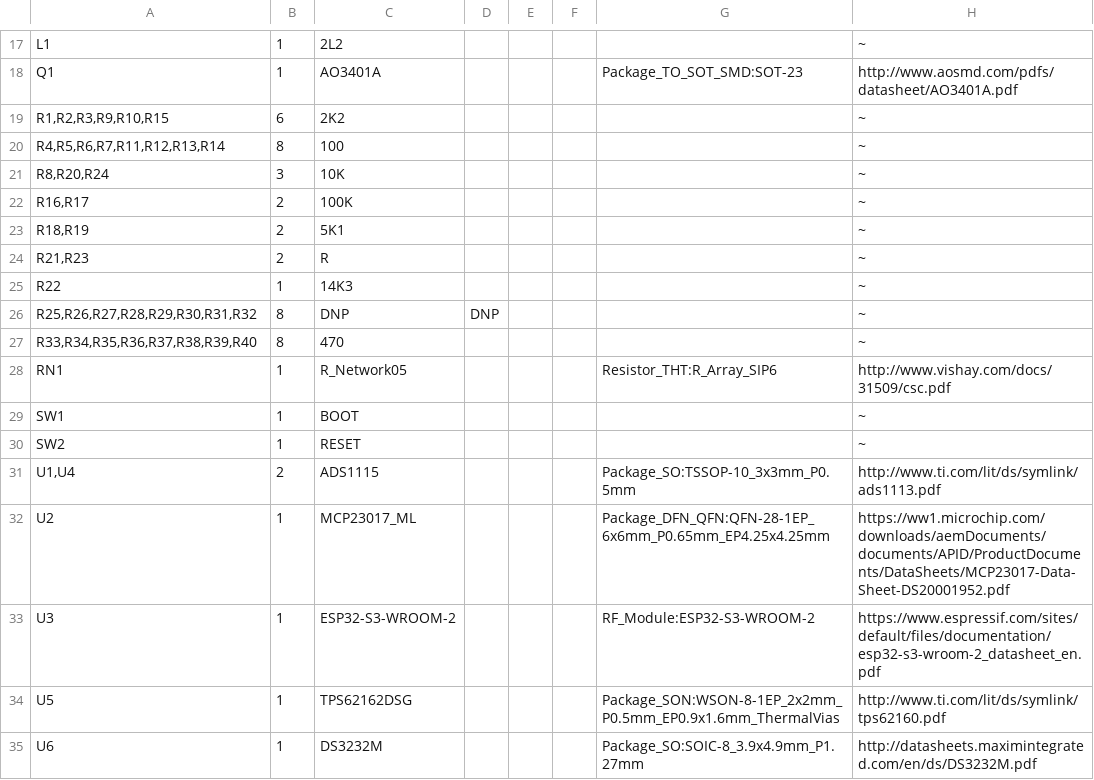
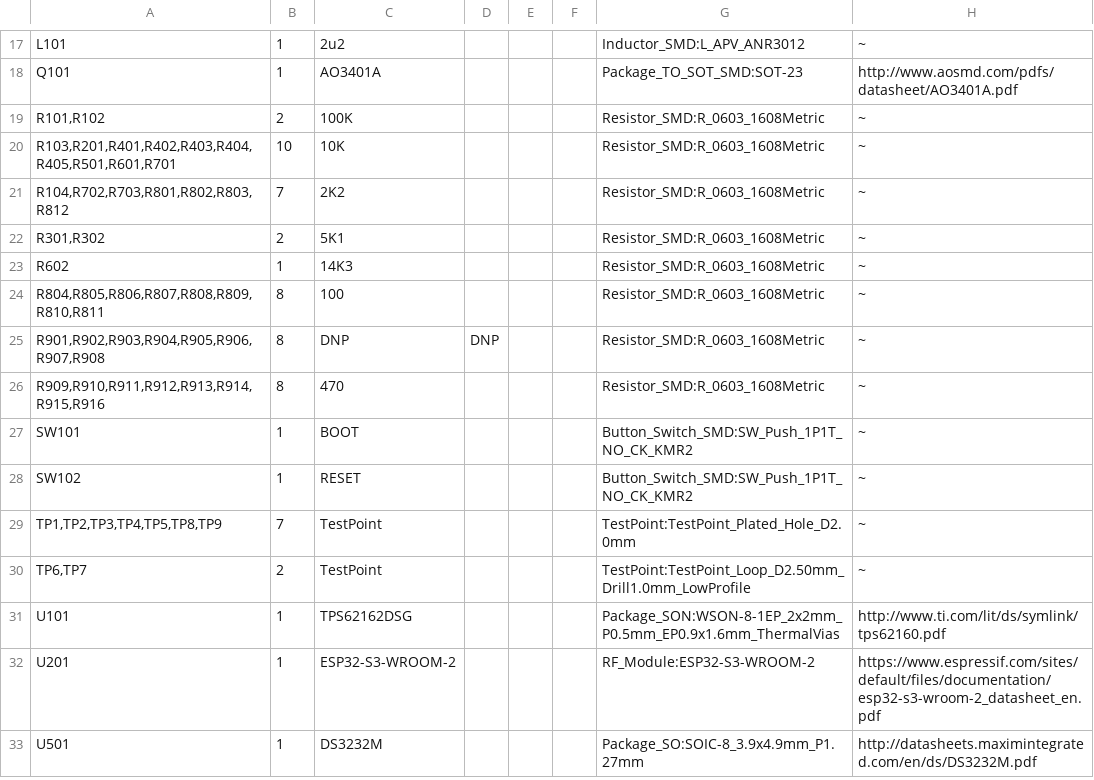
Before and after one commit to fortunelabs-io/fortunelabs-mainboard-l, a CSV file: hardware/fortunelabs_mainboard_v0/fortunelabs_mainboard_v0.csv, drawn as a sheet; only a part is shown, gaps mark what is left out; the diff covers the shown part only.

Commit message:
chore(hardware): re-export the BOM from the schematic
The CSV still carried the flat pre-band designators and had no footprints
assigned, so it described the board as it stood before the designator
renumber, the barrel-jack inlet, the indicators and the test points landed.
Regenerated with kicad-cli from fortunelabs_mainboard_v0.kicad_sch using the
export settings already stored in the project file; no cell was edited by
hand.

Verified against the schematic: 36 rows, 108 designators, every Qty equal to
its reference count, and the reference set identical to the schematic's.

kicad-cli localises field values from the KiCad language setting, which would
have written the DNP column as "DNP (不作装配)". Exported against a
throwaway config home set to the default language to keep the artifact ASCII.

```diff
--- a/hardware/fortunelabs_mainboard_v0/fortunelabs_mainboard_v0.csv
+++ b/hardware/fortunelabs_mainboard_v0/fortunelabs_mainboard_v0.csv
@@ -17,19 +17,17 @@
-"L1","1","2L2","","","","","~"
-"Q1","1","AO3401A","","","","Package_TO_SOT_SMD:SOT-23","http://www.aosmd.com/pdfs/datasheet/AO3401A.pdf"
-"R1,R2,R3,R9,R10,R15","6","2K2","","","","","~"
-"R4,R5,R6,R7,R11,R12,R13,R14","8","100","","","","","~"
-"R8,R20,R24","3","10K","","","","","~"
-"R16,R17","2","100K","","","","","~"
-"R18,R19","2","5K1","","","","","~"
-"R21,R23","2","R","","","","","~"
-"R22","1","14K3","","","","","~"
-"R25,R26,R27,R28,R29,R30,R31,R32","8","DNP","DNP","","","","~"
-"R33,R34,R35,R36,R37,R38,R39,R40","8","470","","","","","~"
-"RN1","1","R_Network05","","","","Resistor_THT:R_Array_SIP6","http://www.vishay.com/docs/31509/csc.pdf"
-"SW1","1","BOOT","","","","","~"
-"SW2","1","RESET","","","","","~"
-"U1,U4","2","ADS1115","","","","Package_SO:TSSOP-10_3x3mm_P0.5mm","http://www.ti.com/lit/ds/symlink/ads1113.pdf"
-"U2","1","MCP23017_ML","","","","Package_DFN_QFN:QFN-28-1EP_6x6mm_P0.65mm_EP4.25x4.25mm","https://ww1.microchip.com/downloads/aemDocuments/documents/APID/ProductDocuments/DataSheets/MCP23017-Data-Sheet-DS20001952.pdf"
-"U3","1","ESP32-S3-WROOM-2","","","","RF_Module:ESP32-S3-WROOM-2","https://www.espressif.com/sites/default/files/documentation/esp32-s3-wroom-2_datasheet_en.pdf"
-"U5","1","TPS62162DSG","","","","Package_SON:WSON-8-1EP_2x2mm_P0.5mm_EP0.9x1.6mm_ThermalVias","http://www.ti.com/lit/ds/symlink/tps62160.pdf"
-"U6","1","DS3232M","","","","Package_SO:SOIC-8_3.9x4.9mm_P1.27mm","http://datasheets.maximintegrated.com/en/ds/DS3232M.pdf"
+"L101","1","2u2","","","","Inductor_SMD:L_APV_ANR3012","~"
+"Q101","1","AO3401A","","","","Package_TO_SOT_SMD:SOT-23","http://www.aosmd.com/pdfs/datasheet/AO3401A.pdf"
+"R101,R102","2","100K","","","","Resistor_SMD:R_0603_1608Metric","~"
+"R103,R201,R401,R402,R403,R404,R405,R501,R601,R701","10","10K","","","","Resistor_SMD:R_0603_1608Metric","~"
+"R104,R702,R703,R801,R802,R803,R812","7","2K2","","","","Resistor_SMD:R_0603_1608Metric","~"
+"R301,R302","2","5K1","","","","Resistor_SMD:R_0603_1608Metric","~"
+"R602","1","14K3","","","","Resistor_SMD:R_0603_1608Metric","~"
+"R804,R805,R806,R807,R808,R809,R810,R811","8","100","","","","Resistor_SMD:R_0603_1608Metric","~"
+"R901,R902,R903,R904,R905,R906,R907,R908","8","DNP","DNP","","","Resistor_SMD:R_0603_1608Metric","~"
+"R909,R910,R911,R912,R913,R914,R915,R916","8","470","","","","Resistor_SMD:R_0603_1608Metric","~"
+"SW101","1","BOOT","","","","Button_Switch_SMD:SW_Push_1P1T_NO_CK_KMR2","~"
+"SW102","1","RESET","","","","Button_Switch_SMD:SW_Push_1P1T_NO_CK_KMR2","~"
+"TP1,TP2,TP3,TP4,TP5,TP8,TP9","7","TestPoint","","","","TestPoint:TestPoint_Plated_Hole_D2.0mm","~"
+"TP6,TP7","2","TestPoint","","","","TestPoint:TestPoint_Loop_D2.50mm_Drill1.0mm_LowProfile","~"
+"U101","1","TPS62162DSG","","","","Package_SON:WSON-8-1EP_2x2mm_P0.5mm_EP0.9x1.6mm_ThermalVias","http://www.ti.com/lit/ds/symlink/tps62160.pdf"
+"U201","1","ESP32-S3-WROOM-2","","","","RF_Module:ESP32-S3-WROOM-2","https://www.espressif.com/sites/default/files/documentation/esp32-s3-wroom-2_datasheet_en.pdf"
+"U501","1","DS3232M","","","","Package_SO:SOIC-8_3.9x4.9mm_P1.27mm","http://datasheets.maximintegrated.com/en/ds/DS3232M.pdf"
```
Also changed, not shown: 9 added rows, 7 removed rows and 19 edited cells elsewhere in this file.
